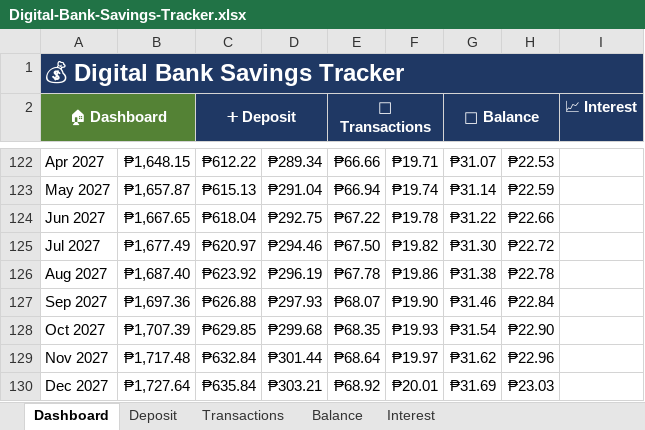
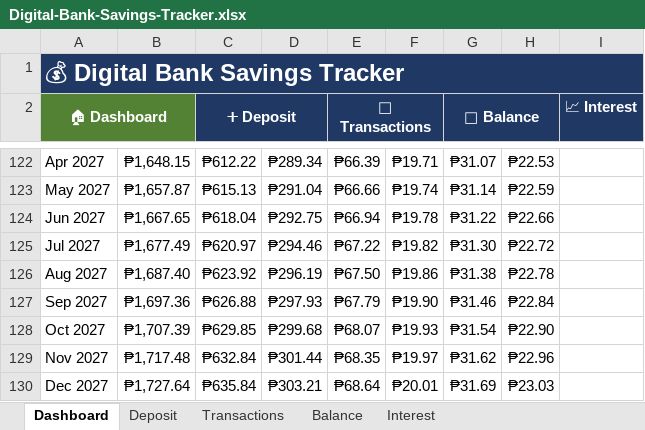
Before and after one commit to JKP143/Kiro, an Excel workbook: Digital-Bank-Savings-Tracker.xlsx, sheet Dashboard, drawn as a sheet; only a part is shown, gaps mark what is left out; values as stored, in another font and other column widths than the file's, no borders; charts and pictures not drawn; the diff covers the shown part only; the diff names each change by its address in the sheet, - before the commit and + after, or states it on an @@ line.

```diff
--- a/Digital-Bank-Savings-Tracker.xlsx (sheet Dashboard)
+++ b/Digital-Bank-Savings-Tracker.xlsx (sheet Dashboard)
-E122 (🔄 Transactions): ₱66.66
+E122 (🔄 Transactions): ₱66.39
-E123 (🔄 Transactions): ₱66.94
+E123 (🔄 Transactions): ₱66.66
-E124 (🔄 Transactions): ₱67.22
+E124 (🔄 Transactions): ₱66.94
-E125 (🔄 Transactions): ₱67.50
+E125 (🔄 Transactions): ₱67.22
-E126 (🔄 Transactions): ₱67.78
+E126 (🔄 Transactions): ₱67.50
-E127 (🔄 Transactions): ₱68.07
+E127 (🔄 Transactions): ₱67.79
-E128 (🔄 Transactions): ₱68.35
+E128 (🔄 Transactions): ₱68.07
-E129 (🔄 Transactions): ₱68.64
+E129 (🔄 Transactions): ₱68.35
-E130 (🔄 Transactions): ₱68.92
+E130 (🔄 Transactions): ₱68.64
```
Also changed, not shown: 3 added rows, 3 removed rows and 70 edited cells elsewhere in this sheet, sheet Interest, sheet Balance, sheet Transactions, formulas that keep their value, charts or pictures, 3 other files.
